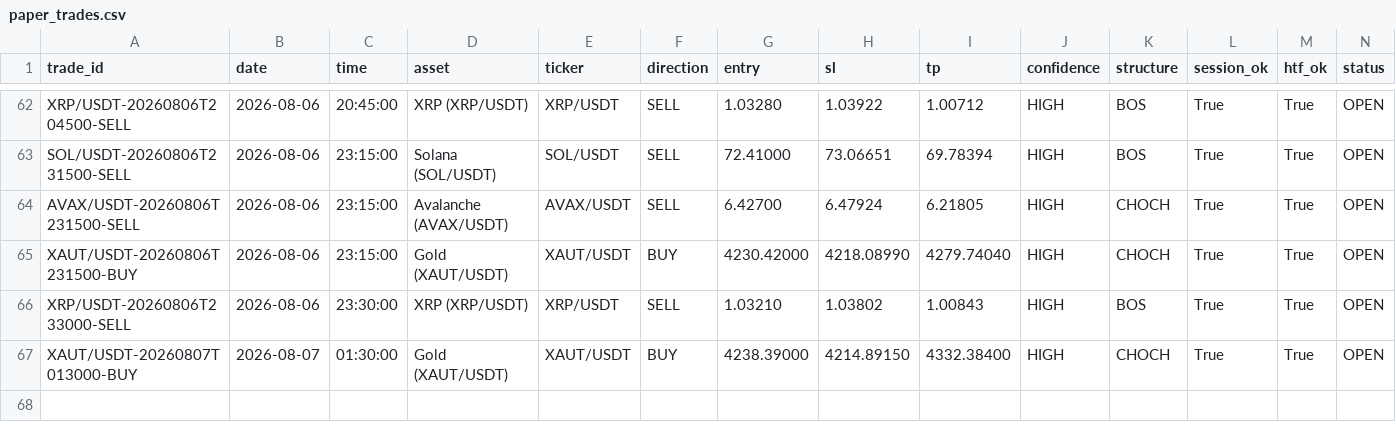
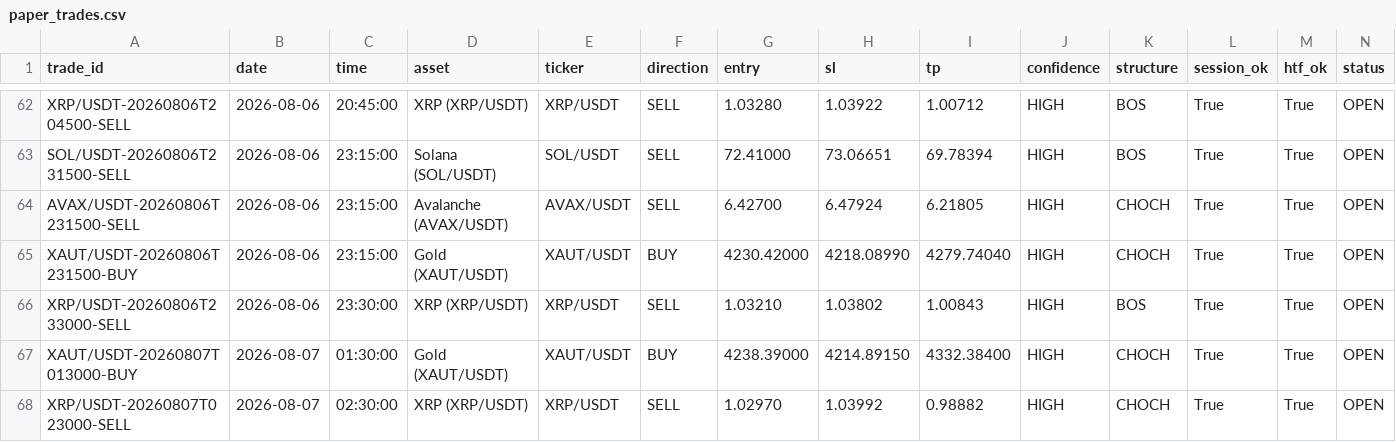
Before and after one commit to shukanwadhawana-cloud/Paper-trading-, a CSV file: paper_trades.csv, drawn as a sheet; only a part is shown, gaps mark what is left out; rows hold the shown columns only; the diff names each change by its address in the sheet, - before the commit and + after, or states it on an @@ line.

```diff
--- a/paper_trades.csv
+++ b/paper_trades.csv
+row 68: XRP/USDT-20260807T023000-SELL | 2026-08-07 | 02:30:00 | XRP (XRP/USDT) | XRP/USDT | SELL | 1.02970 | 1.03992 | 0.98882 | HIGH | CHOCH | True | True | OPEN
```
Also changed, not shown: 1 other file.
